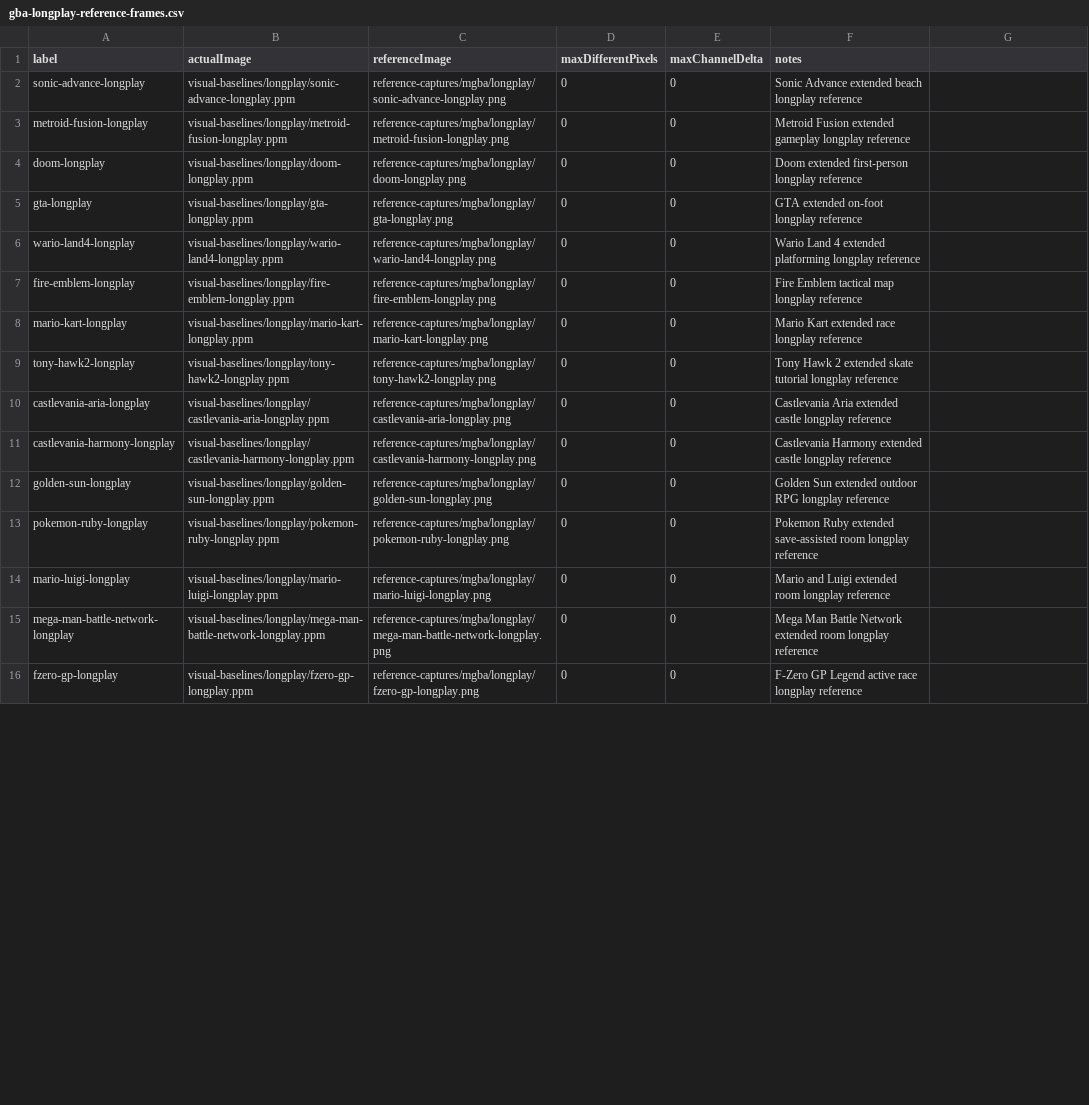
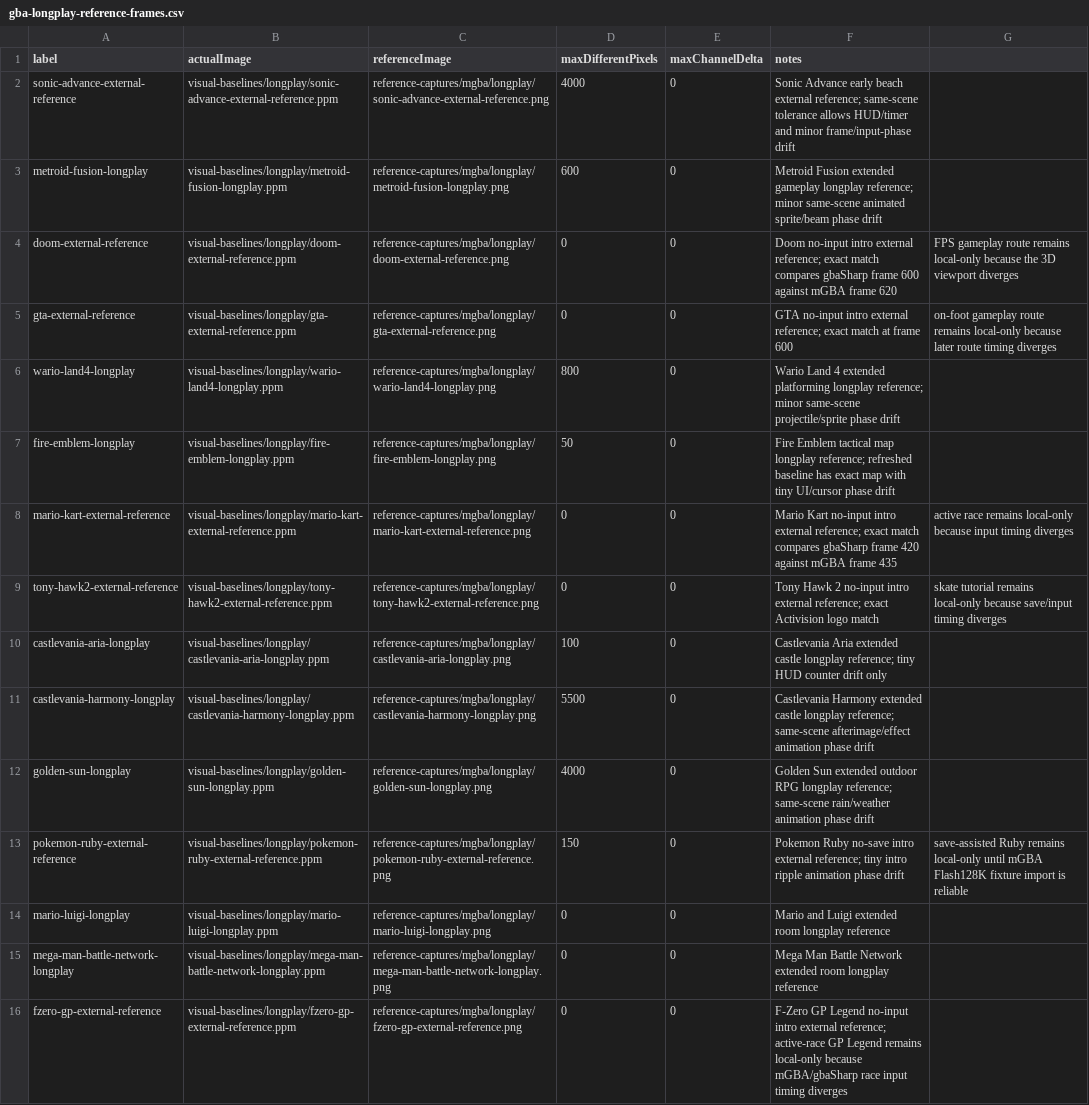
Before and after one commit to PaulMDemers/gbaSharp, a CSV file: docs/gba-longplay-reference-frames.csv, drawn as a sheet; only a part is shown; removed rows and columns are numbered as before the commit, all else as after; the diff covers the shown part only; the diff names each change by its address in the sheet, - before the commit and + after, or states it on an @@ line.

```diff
--- a/docs/gba-longplay-reference-frames.csv
+++ b/docs/gba-longplay-reference-frames.csv
-row 2: sonic-advance-longplay | visual-baselines/longplay/sonic-advance-longplay.ppm | reference-captures/mgba/longplay/sonic-advance-longplay.png | 0 | 0 | Sonic Advance extended beach longplay reference
+row 2: sonic-advance-external-reference | visual-baselines/longplay/sonic-advance-external-reference.ppm | reference-captures/mgba/longplay/sonic-advance-external-reference.png | 4000 | 0 | Sonic Advance early beach external reference; same-scene tolerance allows HUD/timer and minor frame/input-phase drift
-D3 (maxDifferentPixels): 0
+D3 (maxDifferentPixels): 600
-F3 (notes): …gameplay longplay reference
+F3 (notes): …gameplay longplay reference; minor same-scene animated sprite/beam phase drift
-row 4: doom-longplay | visual-baselines/longplay/doom-longplay.ppm | reference-captures/mgba/longplay/doom-longplay.png | 0 | 0 | Doom extended first-person longplay reference
-row 5: gta-longplay | visual-baselines/longplay/gta-longplay.ppm | reference-captures/mgba/longplay/gta-longplay.png | 0 | 0 | GTA extended on-foot longplay reference
+row 4: doom-external-reference | visual-baselines/longplay/doom-external-reference.ppm | reference-captures/mgba/longplay/doom-external-reference.png | 0 | 0 | Doom no-input intro external reference; exact match compares gbaSharp frame 600 against mGBA frame 620 | FPS gameplay route remains local-only because the 3D viewport diverges
+row 5: gta-external-reference | visual-baselines/longplay/gta-external-reference.ppm | reference-captures/mgba/longplay/gta-external-reference.png | 0 | 0 | GTA no-input intro external reference; exact match at frame 600 | on-foot gameplay route remains local-only because later route timing diverges
-D6 (maxDifferentPixels): 0
+D6 (maxDifferentPixels): 800
-F6 (notes): …platforming longplay reference
+F6 (notes): …platforming longplay reference; minor same-scene projectile/sprite phase drift
-D7 (maxDifferentPixels): 0
+D7 (maxDifferentPixels): 50
-F7 (notes): …map longplay reference
+F7 (notes): …map longplay reference; refreshed baseline has exact map with tiny UI/cursor phase drift
-row 8: mario-kart-longplay | visual-baselines/longplay/mario-kart-longplay.ppm | reference-captures/mgba/longplay/mario-kart-longplay.png | 0 | 0 | Mario Kart extended race longplay reference
+row 8: mario-kart-external-reference | visual-baselines/longplay/mario-kart-external-reference.ppm | reference-captures/mgba/longplay/mario-kart-external-reference.png | 0 | 0 | Mario Kart no-input intro external reference; exact match compares gbaSharp frame 420 against mGBA frame 435 | active race remains local-only because input timing diverges
-A9 (label): tony-hawk2-longplay
+A9 (label): tony-hawk2-external-reference
-B9 (actualImage): visual-baselines/longplay/tony-hawk2-longplay.ppm
+B9 (actualImage): visual-baselines/longplay/tony-hawk2-external-reference.ppm
-C9 (referenceImage): reference-captures/mgba/longplay/tony-hawk2-longplay.png
+C9 (referenceImage): reference-captures/mgba/longplay/tony-hawk2-external-reference.png
-F9 (notes): …Hawk 2 extended skate tutorial longplay reference
+F9 (notes): …Hawk 2 no-input intro external reference; exact Activision logo match
-G9: (empty)
+G9: skate tutorial remains local-only because save/input timing diverges
-D10 (maxDifferentPixels): 0
+D10 (maxDifferentPixels): 100
-F10 (notes): …castle longplay reference
+F10 (notes): …castle longplay reference; tiny HUD counter drift only
-D11 (maxDifferentPixels): 0
+D11 (maxDifferentPixels): 5500
-F11 (notes): …castle longplay reference
+F11 (notes): …castle longplay reference; same-scene afterimage/effect animation phase drift
-D12 (maxDifferentPixels): 0
+D12 (maxDifferentPixels): 4000
-F12 (notes): …RPG longplay reference
+F12 (notes): …RPG longplay reference; same-scene rain/weather animation phase drift
-row 13: pokemon-ruby-longplay | visual-baselines/longplay/pokemon-ruby-longplay.ppm | reference-captures/mgba/longplay/pokemon-ruby-longplay.png | 0 | 0 | Pokemon Ruby extended save-assisted room longplay reference
+row 13: pokemon-ruby-external-reference | visual-baselines/longplay/pokemon-ruby-external-reference.ppm | reference-captures/mgba/longplay/pokemon-ruby-external-reference.png | 150 | 0 | Pokemon Ruby no-save intro external reference; tiny intro ripple animation phase drift | save-assisted Ruby remains local-only until mGBA Flash128K fixture import is reliable
-A16 (label): fzero-gp-longplay
+A16 (label): fzero-gp-external-reference
-B16 (actualImage): visual-baselines/longplay/fzero-gp-longplay.ppm
+B16 (actualImage): visual-baselines/longplay/fzero-gp-external-reference.ppm
-C16 (referenceImage): reference-captures/mgba/longplay/fzero-gp-longplay.png
+C16 (referenceImage): reference-captures/mgba/longplay/fzero-gp-external-reference.png
-F16 (notes): …GP Legend active race longplay reference
+F16 (notes): …GP Legend no-input intro external reference; active-race GP Legend remains local-only because mGBA/gbaSharp race input timing diverges
```
Also changed, not shown: 4 edited cells elsewhere in this file, docs/gba-longplay-strict-routes.csv, 22 other files.
